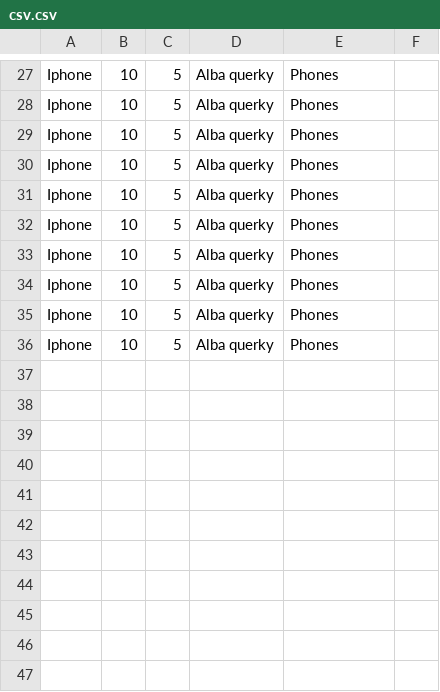
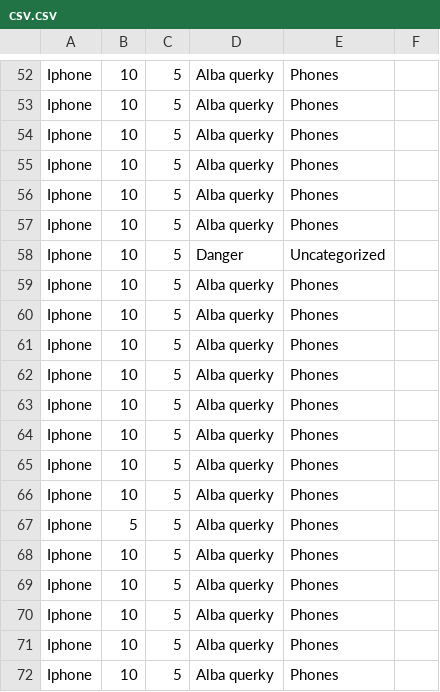
Before and after one commit to Spencerkifell/3P5_Proj, a CSV file: csv.csv, drawn as a sheet; only a part is shown, gaps mark what is left out; the diff covers the shown part only; the diff names each change by its address in the sheet, - before the commit and + after, or states it on an @@ line.

```diff
--- a/csv.csv
+++ b/csv.csv
+row 57: Iphone | 10 | 5 | Alba querky | Phones
+row 58: Iphone | 10 | 5 | Danger | Uncategorized
+row 59: Iphone | 10 | 5 | Alba querky | Phones
+row 60: Iphone | 10 | 5 | Alba querky | Phones
+row 61: Iphone | 10 | 5 | Alba querky | Phones
+row 62: Iphone | 10 | 5 | Alba querky | Phones
+row 63: Iphone | 10 | 5 | Alba querky | Phones
+row 64: Iphone | 10 | 5 | Alba querky | Phones
+row 65: Iphone | 10 | 5 | Alba querky | Phones
+row 66: Iphone | 10 | 5 | Alba querky | Phones
+row 67: Iphone | 5 | 5 | Alba querky | Phones
```
Also changed, not shown: 25 added rows and 2 edited cells elsewhere in this file, 21 other files.
